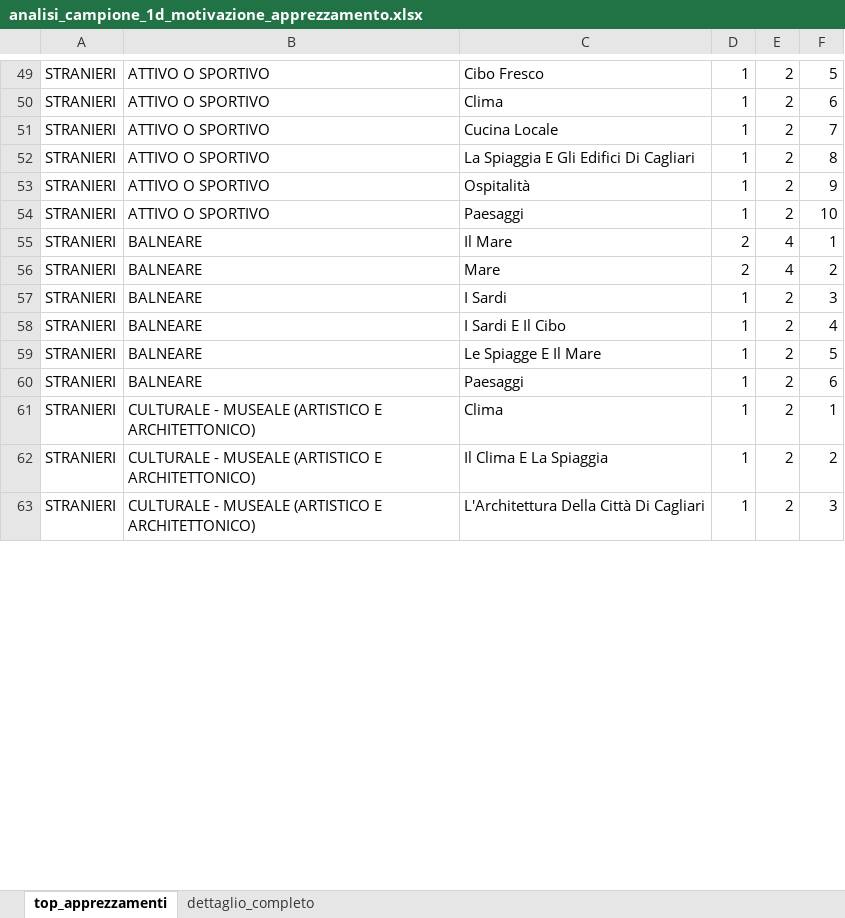
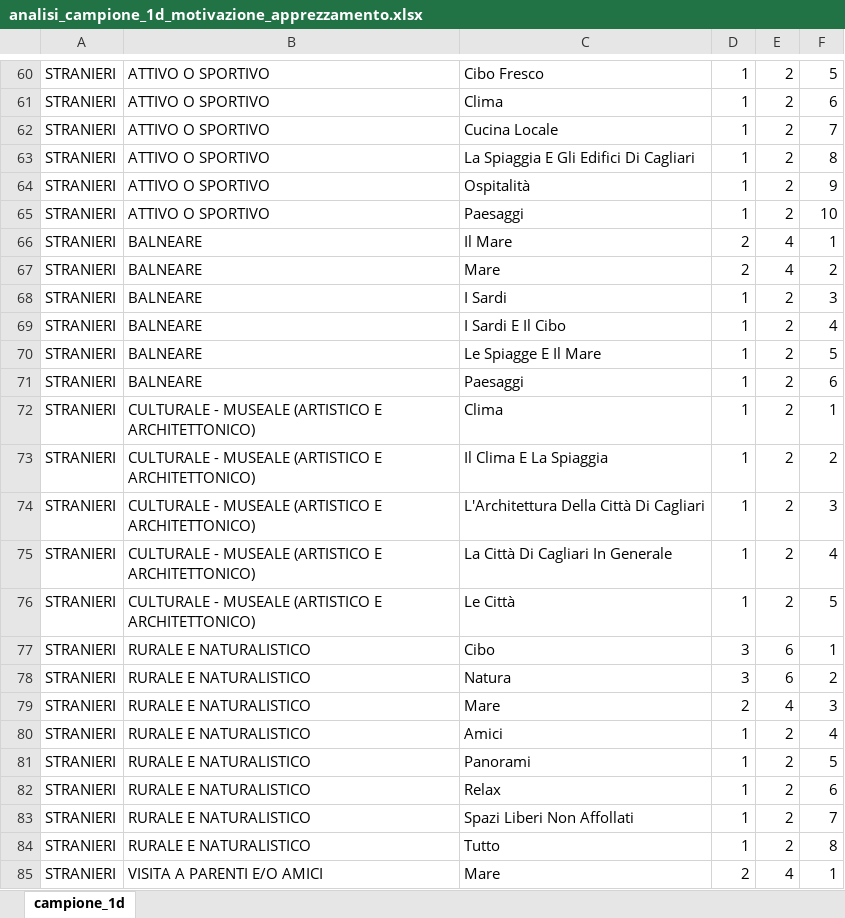
Before and after one commit to salvatoreazzena/questionari2025, an Excel workbook: analisi_campione_1d_motivazione_apprezzamento.xlsx, sheet campione_1d, drawn as a sheet; only a part is shown, gaps mark what is left out; the shorter side is filled out with more unchanged rows; values as stored, in another font and other column widths than the file's, no borders; the diff covers the shown part only; the diff names each change by its address in the sheet, - before the commit and + after, or states it on an @@ line.

```diff
--- a/analisi_campione_1d_motivazione_apprezzamento.xlsx (sheet campione_1d)
+++ b/analisi_campione_1d_motivazione_apprezzamento.xlsx (sheet campione_1d)
-sheet tab: top_apprezzamenti
+sheet tab: campione_1d
-sheet tab: dettaglio_completo
+row 66: STRANIERI | BALNEARE | Il Mare | 2 | 4 | 1
+row 67: STRANIERI | BALNEARE | Mare | 2 | 4 | 2
+row 68: STRANIERI | BALNEARE | I Sardi | 1 | 2 | 3
+row 69: STRANIERI | BALNEARE | I Sardi E Il Cibo | 1 | 2 | 4
+row 70: STRANIERI | BALNEARE | Le Spiagge E Il Mare | 1 | 2 | 5
+row 71: STRANIERI | BALNEARE | Paesaggi | 1 | 2 | 6
+row 72: STRANIERI | CULTURALE - MUSEALE (ARTISTICO E ARCHITETTONICO) | Clima | 1 | 2 | 1
+row 73: STRANIERI | CULTURALE - MUSEALE (ARTISTICO E ARCHITETTONICO) | Il Clima E La Spiaggia | 1 | 2 | 2
+row 74: STRANIERI | CULTURALE - MUSEALE (ARTISTICO E ARCHITETTONICO) | L'Architettura Della Città Di Cagliari | 1 | 2 | 3
+row 75: STRANIERI | CULTURALE - MUSEALE (ARTISTICO E ARCHITETTONICO) | La Città Di Cagliari In Generale | 1 | 2 | 4
+row 76: STRANIERI | CULTURALE - MUSEALE (ARTISTICO E ARCHITETTONICO) | Le Città | 1 | 2 | 5
+row 77: STRANIERI | RURALE E NATURALISTICO | Cibo | 3 | 6 | 1
+row 78: STRANIERI | RURALE E NATURALISTICO | Natura | 3 | 6 | 2
+row 79: STRANIERI | RURALE E NATURALISTICO | Mare | 2 | 4 | 3
+row 80: STRANIERI | RURALE E NATURALISTICO | Amici | 1 | 2 | 4
+row 81: STRANIERI | RURALE E NATURALISTICO | Panorami | 1 | 2 | 5
+row 82: STRANIERI | RURALE E NATURALISTICO | Relax | 1 | 2 | 6
+row 83: STRANIERI | RURALE E NATURALISTICO | Spazi Liberi Non Affollati | 1 | 2 | 7
+row 84: STRANIERI | RURALE E NATURALISTICO | Tutto | 1 | 2 | 8
+row 85: STRANIERI | VISITA A PARENTI E/O AMICI | Mare | 2 | 4 | 1
```
Also changed, not shown: 81 added rows, 1 edited cell and cell formats elsewhere in this sheet, analisi_qualitative_campione_1.xlsx, analisi_qualitative_sardi.xlsx, 3 other files.
